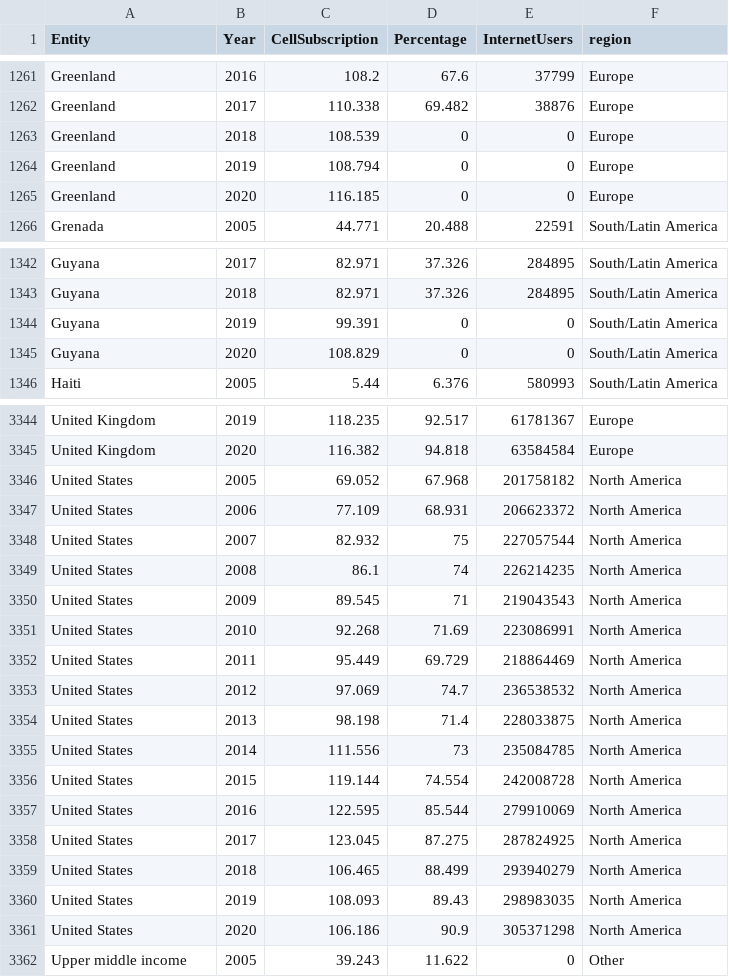
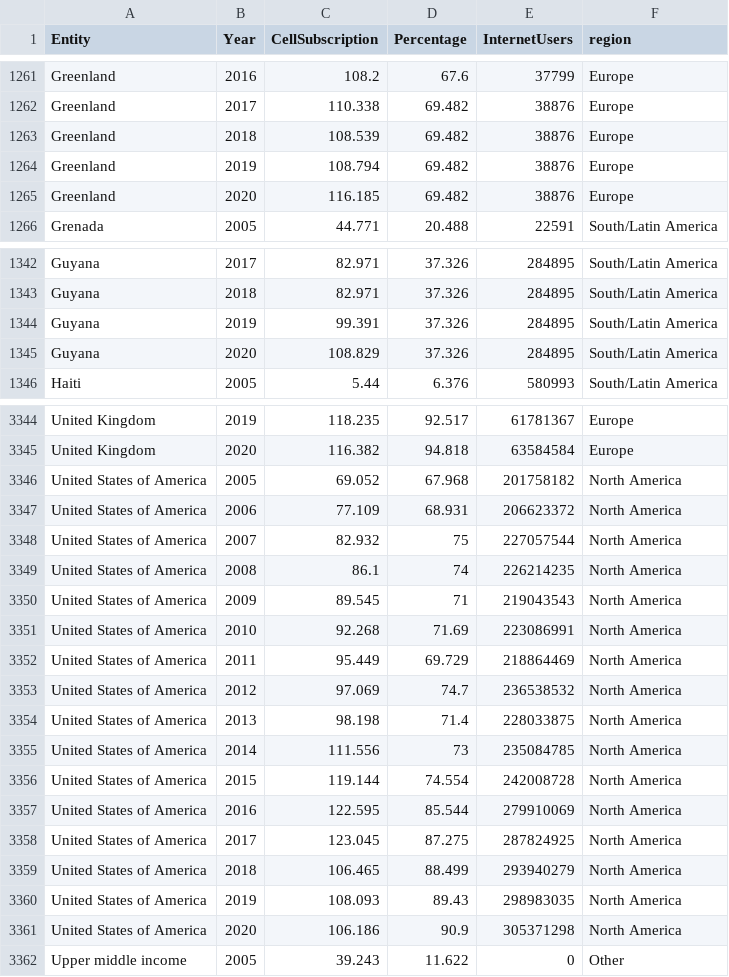
Before and after one commit to jyon0031/assignment2_data, a CSV file: Internet_stat_clean.csv, drawn as a sheet; only a part is shown, gaps mark what is left out; the diff covers the shown part only.

Commit message:
Update Internet_stat_clean.csv

```diff
--- a/Internet_stat_clean.csv
+++ b/Internet_stat_clean.csv
@@ -1262,5 +1262,5 @@ Greenland,2016,108.2,67.6,37799,Europe
 Greenland,2017,110.338,69.482,38876,Europe
-Greenland,2018,108.539,0,0,Europe
-Greenland,2019,108.794,0,0,Europe
-Greenland,2020,116.185,0,0,Europe
+Greenland,2018,108.539,69.482,38876,Europe
+Greenland,2019,108.794,69.482,38876,Europe
+Greenland,2020,116.185,69.482,38876,Europe
 Grenada,2005,44.771,20.488,22591,South/Latin America
@@ -1343,4 +1343,4 @@ Guyana,2017,82.971,37.326,284895,South/Latin America
 Guyana,2018,82.971,37.326,284895,South/Latin America
-Guyana,2019,99.391,0,0,South/Latin America
-Guyana,2020,108.829,0,0,South/Latin America
+Guyana,2019,99.391,37.326,284895,South/Latin America
+Guyana,2020,108.829,37.326,284895,South/Latin America
 Haiti,2005,5.44,6.376,580993,South/Latin America
@@ -3345,18 +3345,18 @@ United Kingdom,2019,118.235,92.517,61781367,Europe
 United Kingdom,2020,116.382,94.818,63584584,Europe
-United States,2005,69.052,67.968,201758182,North America
-United States,2006,77.109,68.931,206623372,North America
-United States,2007,82.932,75,227057544,North America
-United States,2008,86.1,74,226214235,North America
-United States,2009,89.545,71,219043543,North America
-United States,2010,92.268,71.69,223086991,North America
-United States,2011,95.449,69.729,218864469,North America
-United States,2012,97.069,74.7,236538532,North America
-United States,2013,98.198,71.4,228033875,North America
-United States,2014,111.556,73,235084785,North America
-United States,2015,119.144,74.554,242008728,North America
-United States,2016,122.595,85.544,279910069,North America
-United States,2017,123.045,87.275,287824925,North America
-United States,2018,106.465,88.499,293940279,North America
-United States,2019,108.093,89.43,298983035,North America
-United States,2020,106.186,90.9,305371298,North America
+United States of America,2005,69.052,67.968,201758182,North America
+United States of America,2006,77.109,68.931,206623372,North America
+United States of America,2007,82.932,75,227057544,North America
+United States of America,2008,86.1,74,226214235,North America
+United States of America,2009,89.545,71,219043543,North America
+United States of America,2010,92.268,71.69,223086991,North America
+United States of America,2011,95.449,69.729,218864469,North America
+United States of America,2012,97.069,74.7,236538532,North America
+United States of America,2013,98.198,71.4,228033875,North America
+United States of America,2014,111.556,73,235084785,North America
+United States of America,2015,119.144,74.554,242008728,North America
+United States of America,2016,122.595,85.544,279910069,North America
+United States of America,2017,123.045,87.275,287824925,North America
+United States of America,2018,106.465,88.499,293940279,North America
+United States of America,2019,108.093,89.43,298983035,North America
+United States of America,2020,106.186,90.9,305371298,North America
 Upper middle income,2005,39.243,11.622,0,Other
```
Also changed, not shown: 12 edited cells elsewhere in this file.
